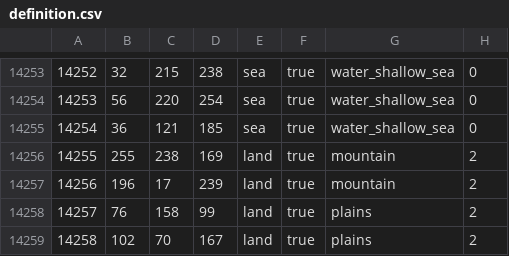
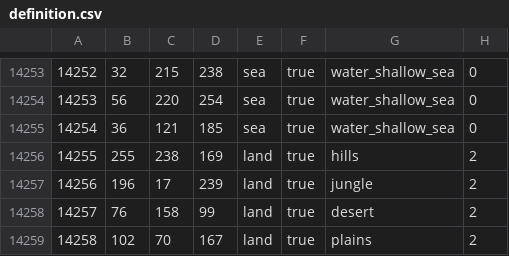
Before and after one commit to Thursasprengir/AtlantisMuLemuria, a CSV file: map/definition.csv, drawn as a sheet; only a part is shown, gaps mark what is left out; the diff covers the shown part only.

```diff
--- a/map/definition.csv
+++ b/map/definition.csv
@@ -14255,5 +14255,5 @@
 14254;36;121;185;sea;true;water_shallow_sea;0
-14255;255;238;169;land;true;mountain;2
-14256;196;17;239;land;true;mountain;2
-14257;76;158;99;land;true;plains;2
+14255;255;238;169;land;true;hills;2
+14256;196;17;239;land;true;jungle;2
+14257;76;158;99;land;true;desert;2
 14258;102;70;167;land;true;plains;2
```
Also changed, not shown: 36 edited cells elsewhere in this file, 2 other files.
